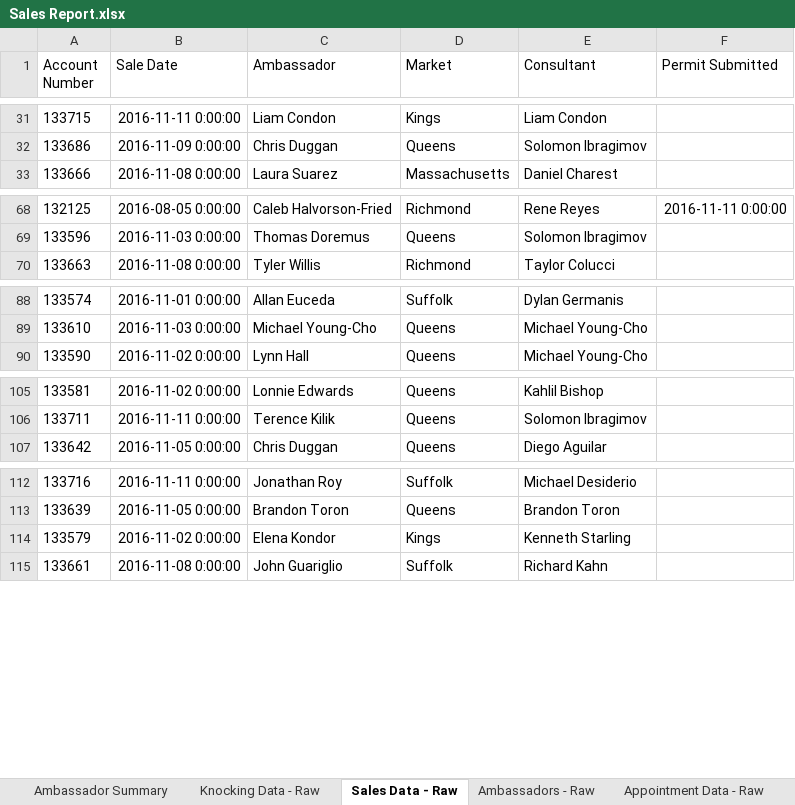
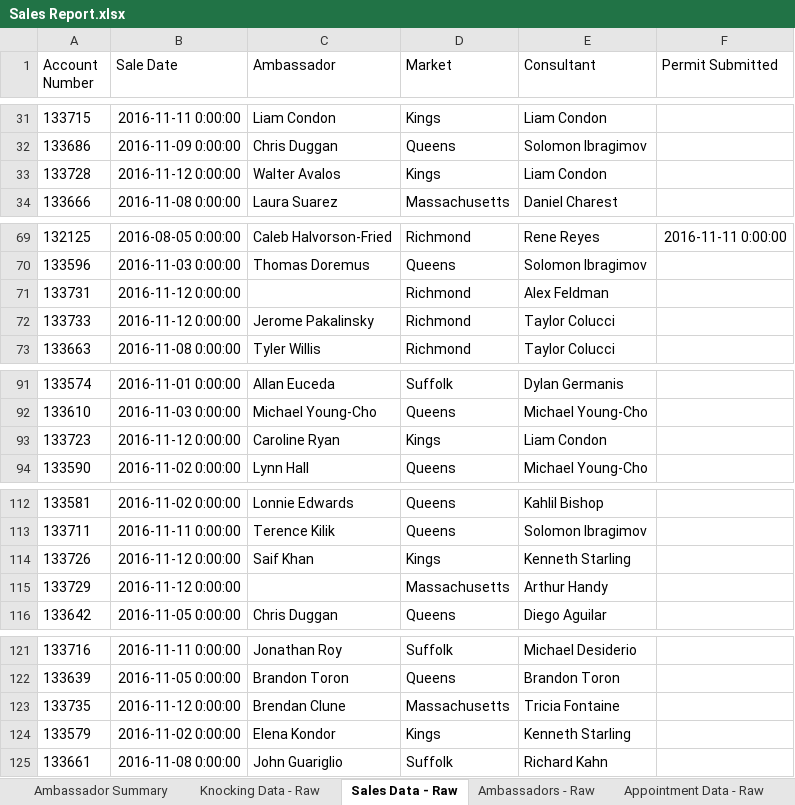
Before and after one commit to ArtSchopenhauer/excel, an Excel workbook: Sales Report.xlsx, sheet Sales Data - Raw, drawn as a sheet; only a part is shown, gaps mark what is left out; values as stored, in another font and other column widths than the file's, no borders; the diff covers the shown part only; the diff names each change by its address in the sheet, - before the commit and + after, or states it on an @@ line.

```diff
--- a/Sales Report.xlsx (sheet Sales Data - Raw)
+++ b/Sales Report.xlsx (sheet Sales Data - Raw)
+row 33: 133728 | 2016-11-12 0:00:00 | Walter Avalos | Kings | Liam Condon
+row 71: 133731 | 2016-11-12 0:00:00 |  | Richmond | Alex Feldman
+row 72: 133733 | 2016-11-12 0:00:00 | Jerome Pakalinsky | Richmond | Taylor Colucci
+row 93: 133723 | 2016-11-12 0:00:00 | Caroline Ryan | Kings | Liam Condon
+row 114: 133726 | 2016-11-12 0:00:00 | Saif Khan | Kings | Kenneth Starling
+row 115: 133729 | 2016-11-12 0:00:00 |  | Massachusetts | Arthur Handy
+row 123: 133735 | 2016-11-12 0:00:00 | Brendan Clune | Massachusetts | Tricia Fontaine
```
Also changed, not shown: 8 added rows elsewhere in this sheet, sheet Appointment Data - Raw, sheet Knocking Data - Raw, sheet Ambassador Summary, formulas that keep their value, 3 other files.
